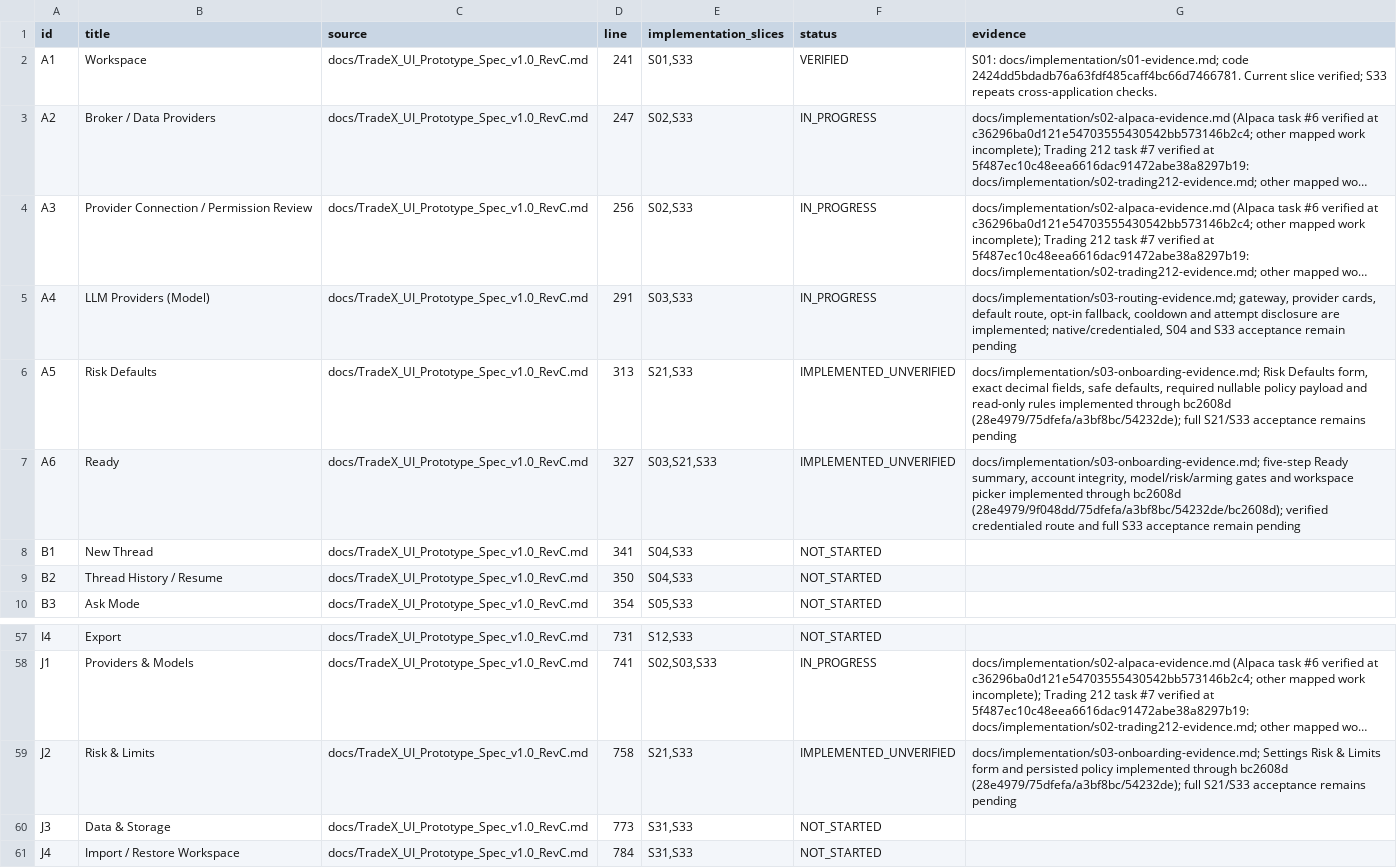
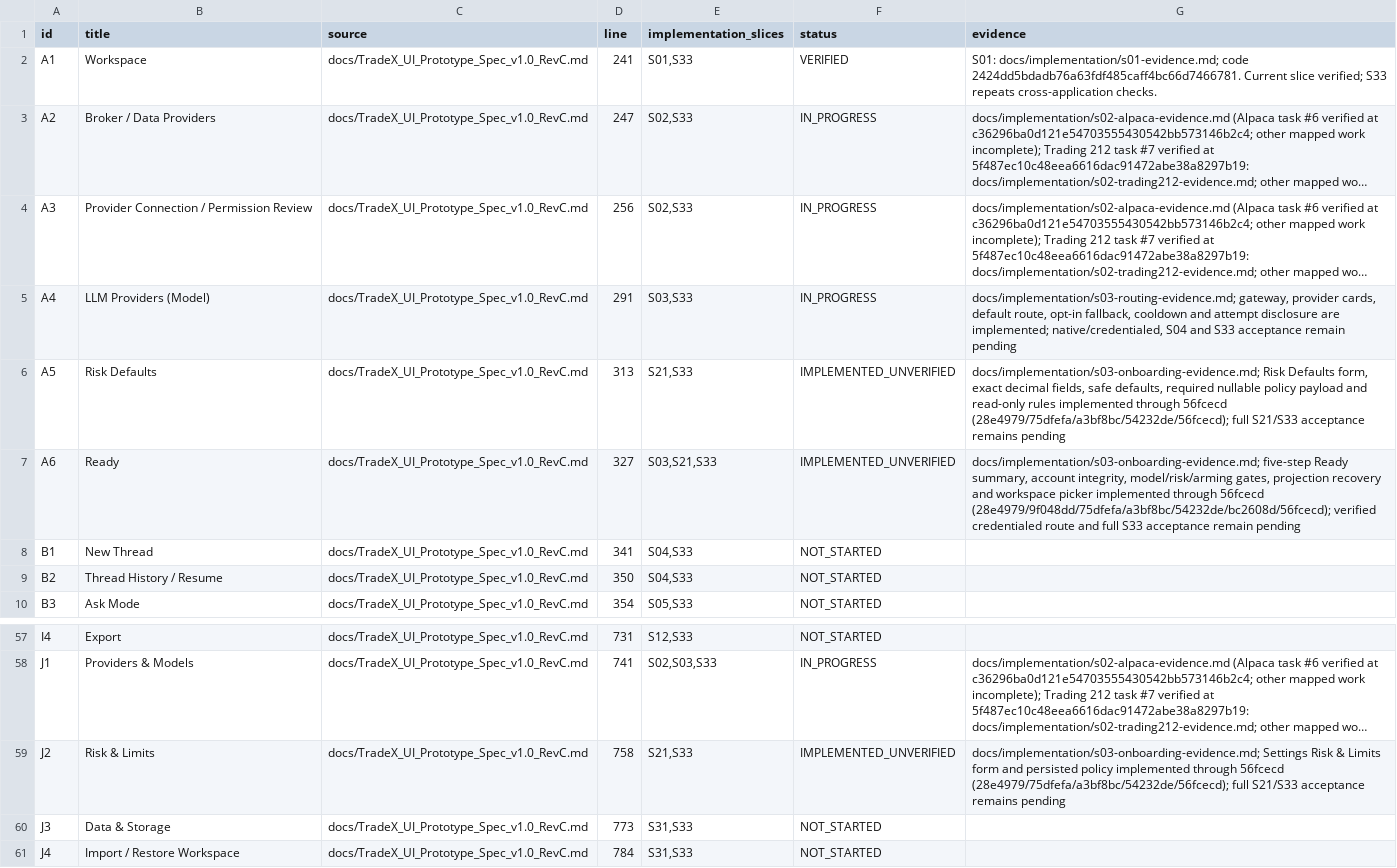
Before and after one commit to kaiqiangh/tradex, a CSV file: docs/implementation/surfaces.csv, drawn as a sheet; only a part is shown, gaps mark what is left out; long unchanged cells end in …; the diff names each change by its address in the sheet, - before the commit and + after, or states it on an @@ line.

```diff
--- a/docs/implementation/surfaces.csv
+++ b/docs/implementation/surfaces.csv
-G6 (evidence): …implemented through bc2608d (28e4979/75dfefa/a3bf8bc/54232de); full S21/S33…
+G6 (evidence): …implemented through 56fcecd (28e4979/75dfefa/a3bf8bc/54232de/56fcecd); full S21/S33…
-G7 (evidence): …integrity, model/risk/arming gates and workspace picker implemented through bc2608d (28e4979/9f048dd/75dfefa/a3bf8bc/54232de/bc2608d); verified credentialed…
+G7 (evidence): …integrity, model/risk/arming gates, projection recovery and workspace picker implemented through 56fcecd (28e4979/9f048dd/75dfefa/a3bf8bc/54232de/bc2608d/56fcecd); verified credentialed…
-G59 (evidence): …implemented through bc2608d (28e4979/75dfefa/a3bf8bc/54232de); full S21/S33…
+G59 (evidence): …implemented through 56fcecd (28e4979/75dfefa/a3bf8bc/54232de/56fcecd); full S21/S33…
```
Also changed, not shown: docs/implementation/requirements.csv, 1 other file.
